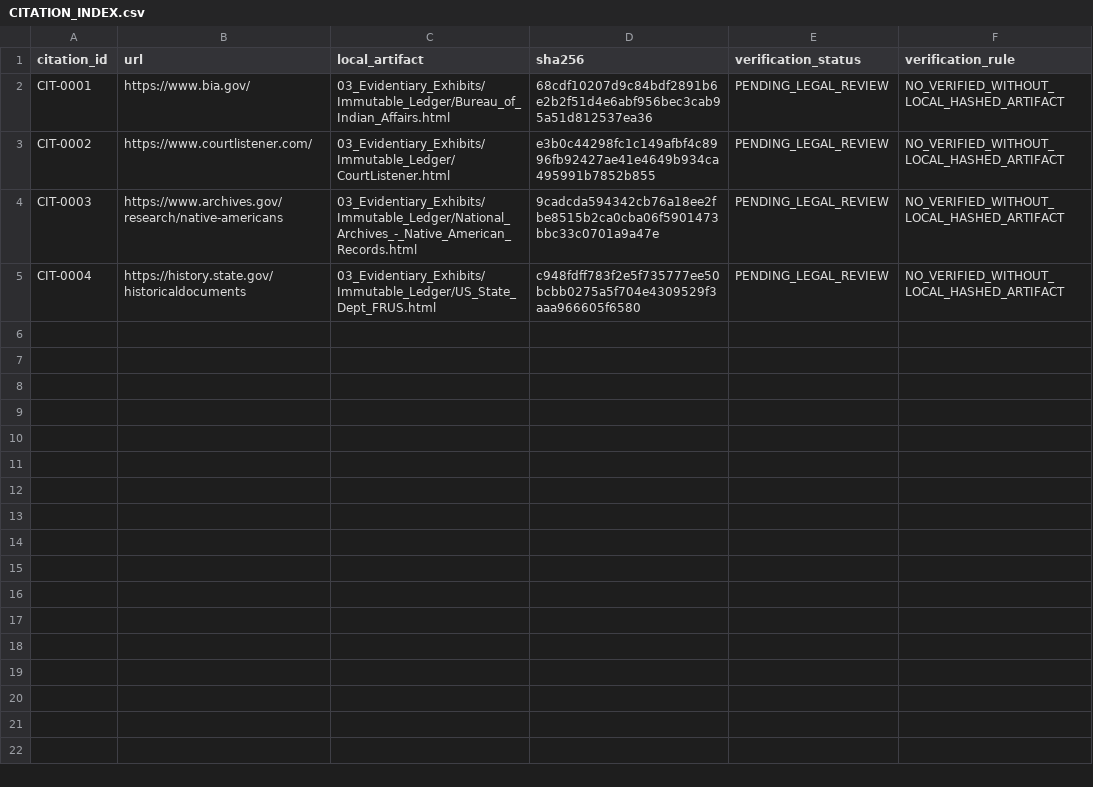
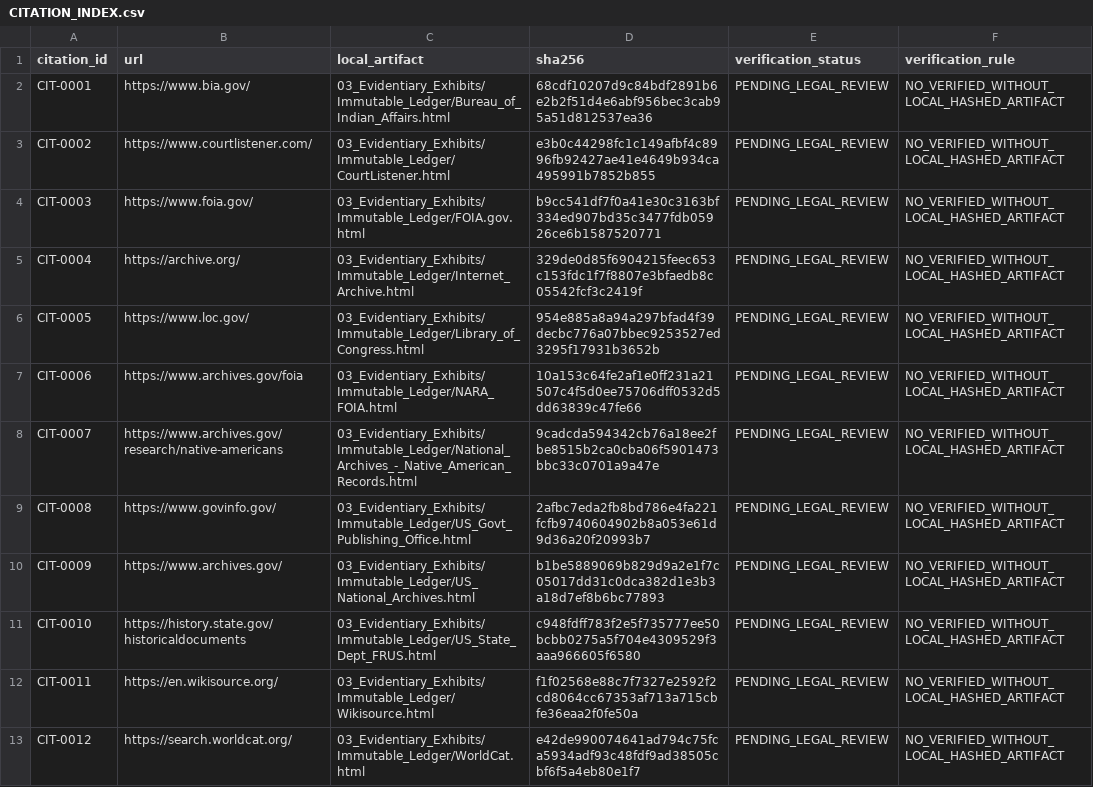
Before and after one commit to GlobalRestitutionAlliance/turtle-island-us-ak-native-village-of-tatitlek-master-litigation, a CSV file: 03_Evidentiary_Exhibits/CITATION_INDEX.csv, drawn as a sheet.

Commit message:
Batch 2b: harvest expanded sources, citations, manifests

```diff
--- a/03_Evidentiary_Exhibits/CITATION_INDEX.csv
+++ b/03_Evidentiary_Exhibits/CITATION_INDEX.csv
@@ -3,3 +3,11 @@ CIT-0001,https://www.bia.gov/,03_Evidentiary_Exhibits/Immutable_Ledger/Bureau_of
 CIT-0002,https://www.courtlistener.com/,03_Evidentiary_Exhibits/Immutable_Ledger/CourtListener.html,e3b0c44298fc1c149afbf4c8996fb92427ae41e4649b934ca495991b7852b855,PENDING_LEGAL_REVIEW,NO_VERIFIED_WITHOUT_LOCAL_HASHED_ARTIFACT
-CIT-0003,https://www.archives.gov/research/native-americans,03_Evidentiary_Exhibits/Immutable_Ledger/National_Archives_-_Native_American_Records.html,9cadcda594342cb76a18ee2fbe8515b2ca0cba06f5901473bbc33c0701a9a47e,PENDING_LEGAL_REVIEW,NO_VERIFIED_WITHOUT_LOCAL_HASHED_ARTIFACT
-CIT-0004,https://history.state.gov/historicaldocuments,03_Evidentiary_Exhibits/Immutable_Ledger/US_State_Dept_FRUS.html,c948fdff783f2e5f735777ee50bcbb0275a5f704e4309529f3aaa966605f6580,PENDING_LEGAL_REVIEW,NO_VERIFIED_WITHOUT_LOCAL_HASHED_ARTIFACT
+CIT-0003,https://www.foia.gov/,03_Evidentiary_Exhibits/Immutable_Ledger/FOIA.gov.html,b9cc541df7f0a41e30c3163bf334ed907bd35c3477fdb05926ce6b1587520771,PENDING_LEGAL_REVIEW,NO_VERIFIED_WITHOUT_LOCAL_HASHED_ARTIFACT
+CIT-0004,https://archive.org/,03_Evidentiary_Exhibits/Immutable_Ledger/Internet_Archive.html,329de0d85f6904215feec653c153fdc1f7f8807e3bfaedb8c05542fcf3c2419f,PENDING_LEGAL_REVIEW,NO_VERIFIED_WITHOUT_LOCAL_HASHED_ARTIFACT
+CIT-0005,https://www.loc.gov/,03_Evidentiary_Exhibits/Immutable_Ledger/Library_of_Congress.html,954e885a8a94a297bfad4f39decbc776a07bbec9253527ed3295f17931b3652b,PENDING_LEGAL_REVIEW,NO_VERIFIED_WITHOUT_LOCAL_HASHED_ARTIFACT
+CIT-0006,https://www.archives.gov/foia,03_Evidentiary_Exhibits/Immutable_Ledger/NARA_FOIA.html,10a153c64fe2af1e0ff231a21507c4f5d0ee75706dff0532d5dd63839c47fe66,PENDING_LEGAL_REVIEW,NO_VERIFIED_WITHOUT_LOCAL_HASHED_ARTIFACT
+CIT-0007,https://www.archives.gov/research/native-americans,03_Evidentiary_Exhibits/Immutable_Ledger/National_Archives_-_Native_American_Records.html,9cadcda594342cb76a18ee2fbe8515b2ca0cba06f5901473bbc33c0701a9a47e,PENDING_LEGAL_REVIEW,NO_VERIFIED_WITHOUT_LOCAL_HASHED_ARTIFACT
+CIT-0008,https://www.govinfo.gov/,03_Evidentiary_Exhibits/Immutable_Ledger/US_Govt_Publishing_Office.html,2afbc7eda2fb8bd786e4fa221fcfb9740604902b8a053e61d9d36a20f20993b7,PENDING_LEGAL_REVIEW,NO_VERIFIED_WITHOUT_LOCAL_HASHED_ARTIFACT
+CIT-0009,https://www.archives.gov/,03_Evidentiary_Exhibits/Immutable_Ledger/US_National_Archives.html,b1be5889069b829d9a2e1f7c05017dd31c0dca382d1e3b3a18d7ef8b6bc77893,PENDING_LEGAL_REVIEW,NO_VERIFIED_WITHOUT_LOCAL_HASHED_ARTIFACT
+CIT-0010,https://history.state.gov/historicaldocuments,03_Evidentiary_Exhibits/Immutable_Ledger/US_State_Dept_FRUS.html,c948fdff783f2e5f735777ee50bcbb0275a5f704e4309529f3aaa966605f6580,PENDING_LEGAL_REVIEW,NO_VERIFIED_WITHOUT_LOCAL_HASHED_ARTIFACT
+CIT-0011,https://en.wikisource.org/,03_Evidentiary_Exhibits/Immutable_Ledger/Wikisource.html,f1f02568e88c7f7327e2592f2cd8064cc67353af713a715cbfe36eaa2f0fe50a,PENDING_LEGAL_REVIEW,NO_VERIFIED_WITHOUT_LOCAL_HASHED_ARTIFACT
+CIT-0012,https://search.worldcat.org/,03_Evidentiary_Exhibits/Immutable_Ledger/WorldCat.html,e42de990074641ad794c75fca5934adf93c48fdf9ad38505cbf6f5a4eb80e1f7,PENDING_LEGAL_REVIEW,NO_VERIFIED_WITHOUT_LOCAL_HASHED_ARTIFACT
```
Also changed, not shown: 32 other files.
